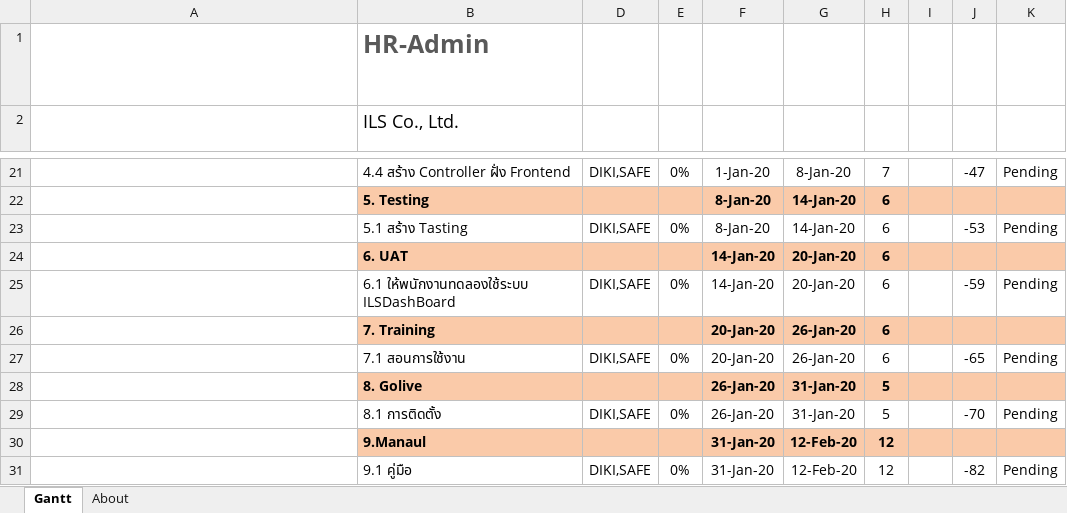
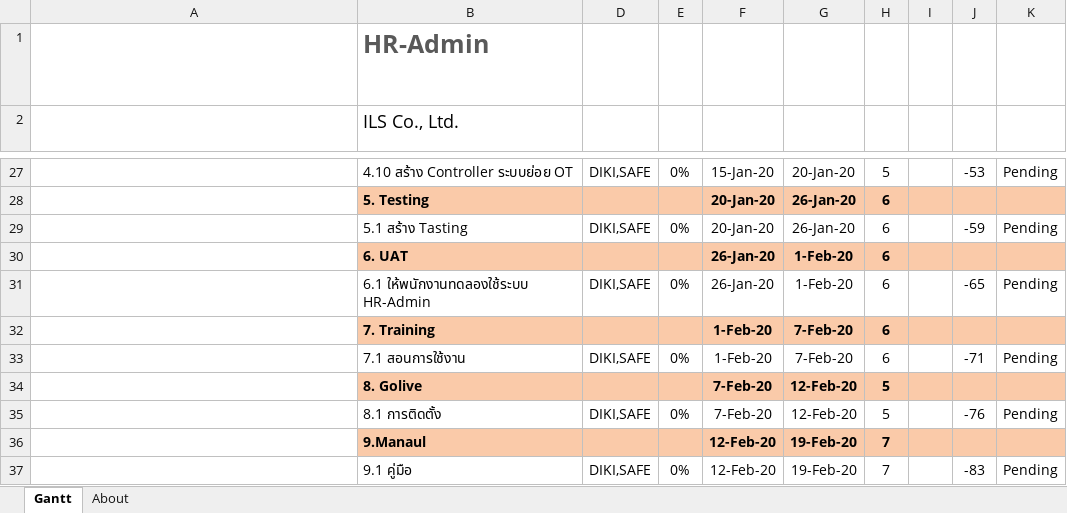
Before and after one commit to teamils/ILS_HR, an Excel workbook: 20191118-Plan-Project-HR-Admin.xlsx, sheet Gantt, drawn as a sheet; only a part is shown, gaps mark what is left out; long unchanged cells end in …; values as stored, in another font and other column widths than the file's, no borders; charts and pictures and conditional formats and table styles not drawn; addresses are those after the commit; the diff covers the shown part only; the diff names each change by its address in the sheet, - before the commit and + after, or states it on an @@ line.

Commit message:
update frontend master

```diff
--- a/20191118-Plan-Project-HR-Admin.xlsx (sheet Gantt)
+++ b/20191118-Plan-Project-HR-Admin.xlsx (sheet Gantt)
-B27 (ILS Co., Ltd.): 4.4 สร้าง Controller ฝั่ง Frontend
+B27 (ILS Co., Ltd.): 4.10 สร้าง Controller ระบบย่อย OT
-F27: 1-Jan-20
+F27: 15-Jan-20
-G27: 8-Jan-20
+G27: 20-Jan-20
-H27: 7
+H27: 5
-J27: -47
+J27: -53
-F28:F29: 8-Jan-20
+F28:F29: 20-Jan-20
-G28:G29: 14-Jan-20
+G28:G29: 26-Jan-20
-J29: -53
+J29: -59
-F30:F31: 14-Jan-20
+F30:F31: 26-Jan-20
-G30:G31: 20-Jan-20
+G30:G31: 1-Feb-20
-B31 (ILS Co., Ltd.): 6.1 ให้พนักงานทดลองใช้ระบบ ILSDashBoard
+B31 (ILS Co., Ltd.): 6.1 ให้พนักงานทดลองใช้ระบบ HR-Admin
-J31: -59
+J31: -65
-F32:F33: 20-Jan-20
+F32:F33: 1-Feb-20
-G32:G33: 26-Jan-20
+G32:G33: 7-Feb-20
-J33: -65
+J33: -71
-F34:F35: 26-Jan-20
+F34:F35: 7-Feb-20
-G34:G35: 31-Jan-20
+G34:G35: 12-Feb-20
-J35: -70
+J35: -76
-F36:F37: 31-Jan-20
+F36:F37: 12-Feb-20
-G36:G37: 12-Feb-20
+G36:G37: 19-Feb-20
-H36:H37: 12
+H36:H37: 7
-J37: -82
+J37: -83
```
Also changed, not shown: 6 added rows, 30 edited cells and cell formats elsewhere in this sheet, formulas that keep their value, 3 other files.
